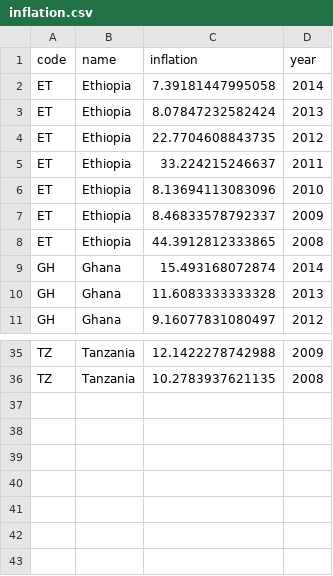
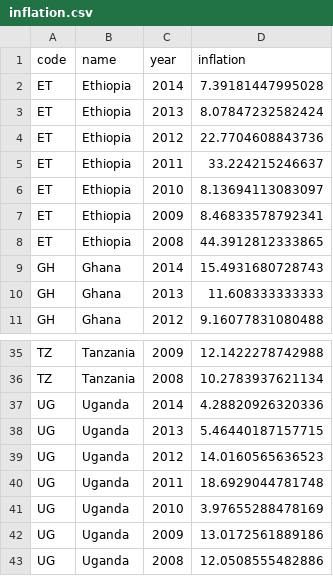
Before and after one commit to tom13878/pro-gap, a CSV file: inflation.csv, drawn as a sheet; only a part is shown, gaps mark what is left out; removed rows and columns are numbered as before the commit, all else as after; the diff names each change by its address in the sheet, - before the commit and + after, or states it on an @@ line.

Commit message:
files for the inflation figures

```diff
--- a/inflation.csv
+++ b/inflation.csv
-column C (inflation), rows 2-11: 7.39181447995058 | 8.07847232582424 | 22.7704608843735 | 33.224215246637 | 8.13694113083096 | 8.46833578792337 | 44.3912812333865 | 15.493168072874 | 11.6083333333328 | 9.16077831080497; rows 35-36: 12.1422278742988 | 10.2783937621135
+column D (inflation), rows 2-11: 7.39181447995028 | 8.07847232582424 | 22.7704608843736 | 33.224215246637 | 8.13694113083097 | 8.46833578792341 | 44.3912812333865 | 15.4931680728743 | 11.608333333333 | 9.16077831080488; rows 35-36: 12.1422278742988 | 10.2783937621134
+row 37: UG | Uganda | 2014 | 4.28820926320336
+row 38: UG | Uganda | 2013 | 5.46440187157715
+row 39: UG | Uganda | 2012 | 14.0160565636523
+row 40: UG | Uganda | 2011 | 18.6929044781748
+row 41: UG | Uganda | 2010 | 3.97655288478169
+row 42: UG | Uganda | 2009 | 13.0172561889186
+row 43: UG | Uganda | 2008 | 12.0508555482886
```
Also changed, not shown: 1 other file.
